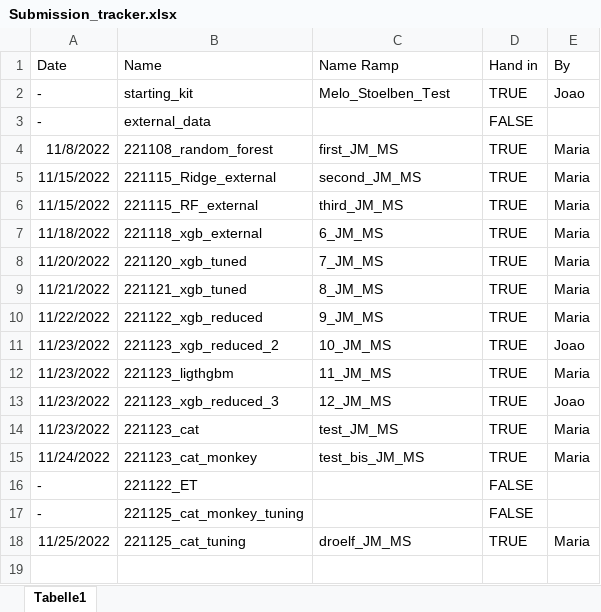
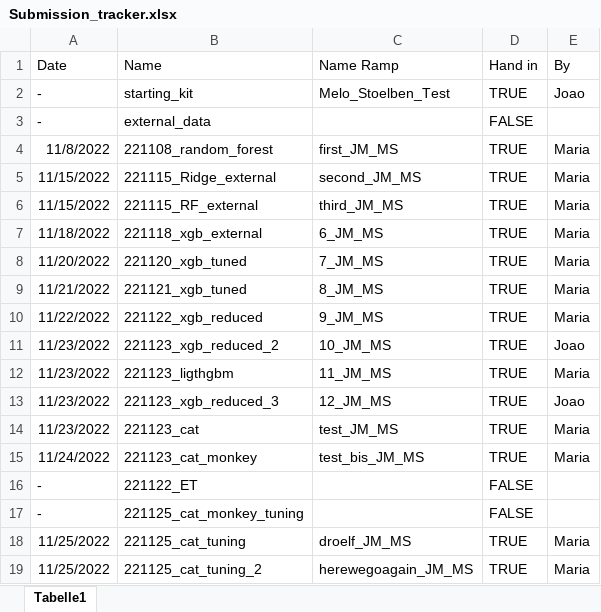
Before and after one commit to stlbnmaria/PythonForDS_Project, an Excel workbook: submissions/Submission_tracker.xlsx, sheet Tabelle1, drawn as a sheet; values as stored, in another font and other column widths than the file's, no borders; table styles not drawn; the diff names each change by its address in the sheet, - before the commit and + after, or states it on an @@ line.

Commit message:
added new cat tuning results unrestricted learning rate and new submission

```diff
--- a/submissions/Submission_tracker.xlsx (sheet Tabelle1)
+++ b/submissions/Submission_tracker.xlsx (sheet Tabelle1)
+row 19: 11/25/2022 | 221125_cat_tuning_2 | herewegoagain_JM_MS | TRUE | Maria
```
Also changed, not shown: 4 other files.
